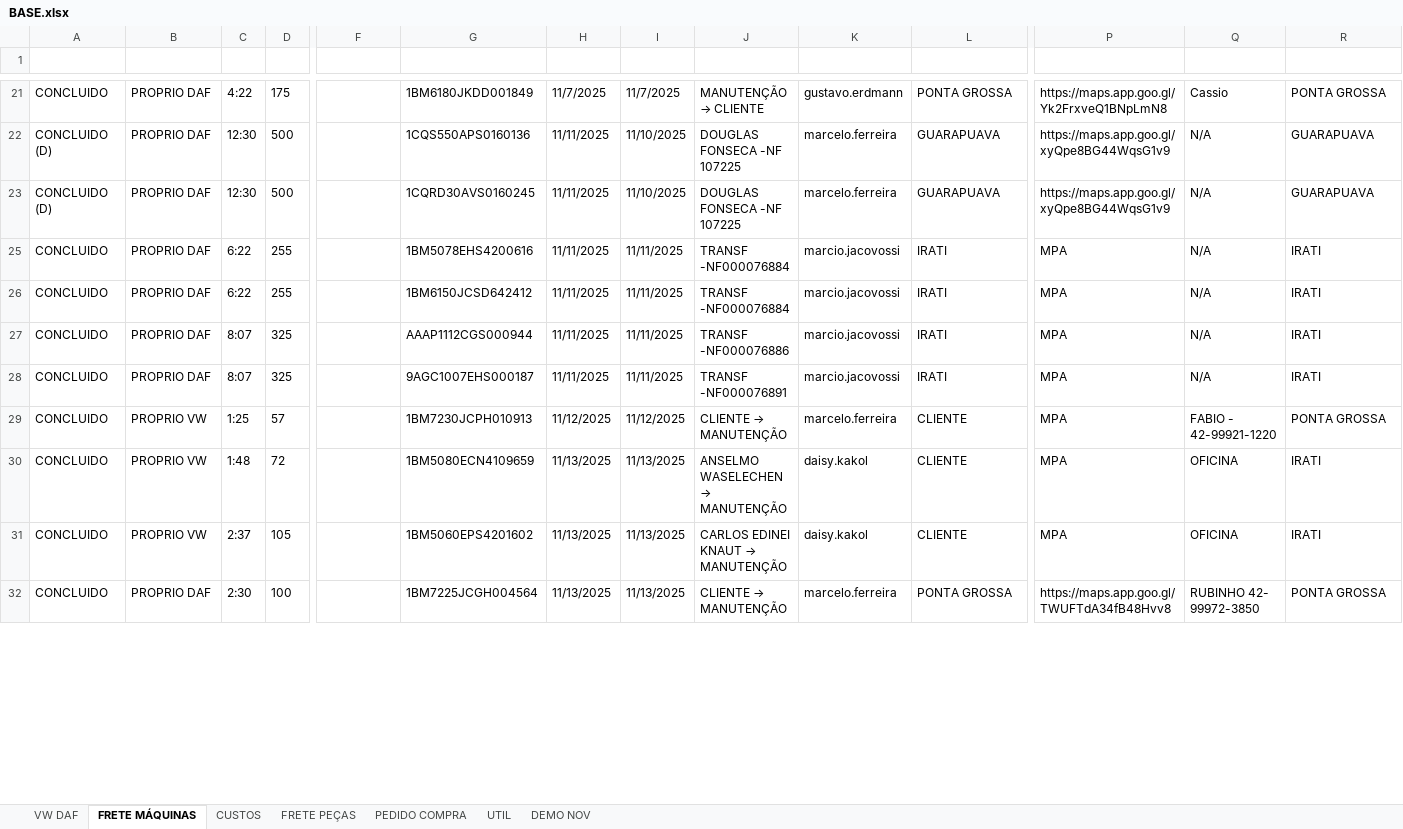
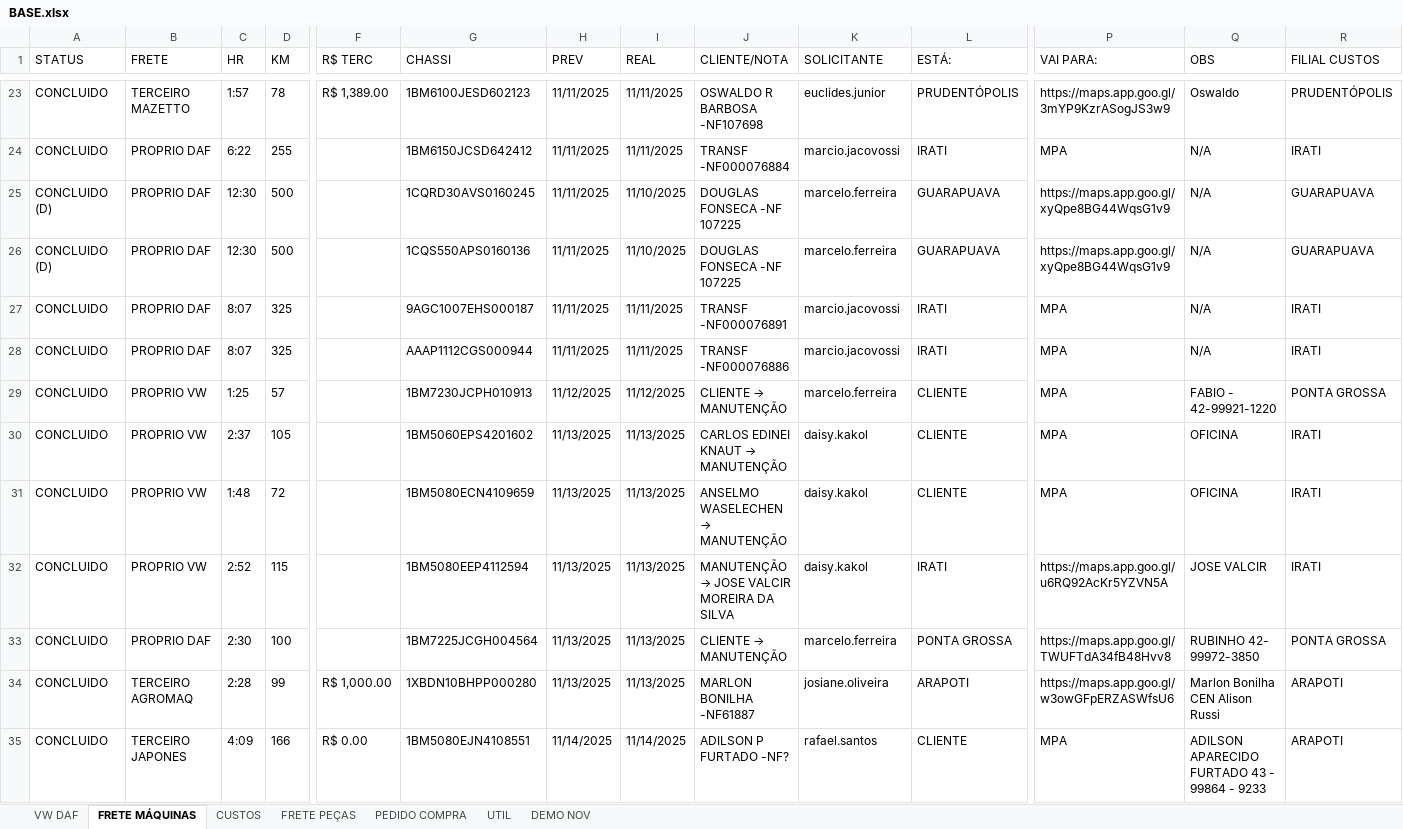
Before and after one commit to LOGMPA/LOG, an Excel workbook: public/data/BASE.xlsx, sheet FRETE MÁQUINAS, drawn as a sheet; only a part is shown, gaps mark what is left out; values as stored, in another font and other column widths than the file's, no borders; conditional formats and table styles not drawn; addresses are those after the commit; rows hold the shown columns only; the diff covers the shown part only; the diff names each change by its address in the sheet, - before the commit and + after, or states it on an @@ line.

```diff
--- a/public/data/BASE.xlsx (sheet FRETE MÁQUINAS)
+++ b/public/data/BASE.xlsx (sheet FRETE MÁQUINAS)
@@ A1:R1 bold: on → off, text colour: #FFFFFF → black @@
-B23 (FRETE): PROPRIO DAF
+B23 (FRETE): TERCEIRO MAZETTO
-C23 (HR): 4:22
+C23 (HR): 1:57
-D23 (KM): 175
+D23 (KM): 78
-F23 (R$ TERC): (empty)
+F23 (R$ TERC): R$ 1,389.00
-G23 (CHASSI): 1BM6180JKDD001849
+G23 (CHASSI): 1BM6100JESD602123
-H23 (PREV): 11/7/2025
+H23 (PREV): 11/11/2025
-I23 (REAL): 11/7/2025
+I23 (REAL): 11/11/2025
@@ J23 (CLIENTE/NOTA): MANUTENÇÃO → CLIENTE → OSWALDO R BARBOSA -NF107698 @@
-K23 (SOLICITANTE): gustavo.erdmann
+K23 (SOLICITANTE): euclides.junior
-L23 (ESTÁ:): PONTA GROSSA
+L23 (ESTÁ:): PRUDENTÓPOLIS
-P23 (VAI PARA:): https://maps.app.goo.gl/Yk2FrxveQ1BNpLmN8
+P23 (VAI PARA:): https://maps.app.goo.gl/3mYP9KzrASogJS3w9
-Q23 (OBS): Cassio
+Q23 (OBS): Oswaldo
-R23 (FILIAL CUSTOS): PONTA GROSSA
+R23 (FILIAL CUSTOS): PRUDENTÓPOLIS
@@ row 26 moved to row 24: CONCLUIDO @@
@@ row 23 moved to row 25: CONCLUIDO (D) @@
@@ row 25 moved to row 22: CONCLUIDO @@
@@ row 28 moved to row 27: CONCLUIDO @@
@@ row 31 moved to row 30: CONCLUIDO @@
+row 32: CONCLUIDO | PROPRIO VW | 2:52 | 115 |  | 1BM5080EEP4112594 | 11/13/2025 | 11/13/2025 | MANUTENÇÃO → JOSE VALCIR MOREIRA DA SILVA | daisy.kakol | IRATI | https://maps.app.goo.gl/u6RQ92AcKr5YZVN5A | JOSE VALCIR | IRATI
@@ row 34 unhidden: CONCLUIDO | TERCEIRO AGROMAQ | 2:28 | 99 | R$ 1,000.00 | 1XBDN10BHPP000280 | 11/13/2025 | 11/13/2025 | MARLON BONILHA -NF61887 | josiane.oliveira | ARAPOTI | https://maps.app.goo.gl/w3owGFpERZASWfsU6 | Marlon Bonilha CEN Alison Russi | ARAPOTI @@
@@ row 35 unhidden: CONCLUIDO | TERCEIRO JAPONES | 4:09 | 166 | R$ 0.00 | 1BM5080EJN4108551 | 11/14/2025 | 11/14/2025 | ADILSON P FURTADO -NF? | rafael.santos | CLIENTE | MPA | ADILSON APARECIDO FURTADO 43 - 99864 - 9233 | ARAPOTI @@
```
Also changed, not shown: 8 added rows, 4 moved rows, 45 hidden or unhidden rows, 34 edited cells and cell formats elsewhere in this sheet, sheet CUSTOS, sheet PEDIDO COMPRA, sheet VW DAF, formulas that keep their value, hidden cells.
